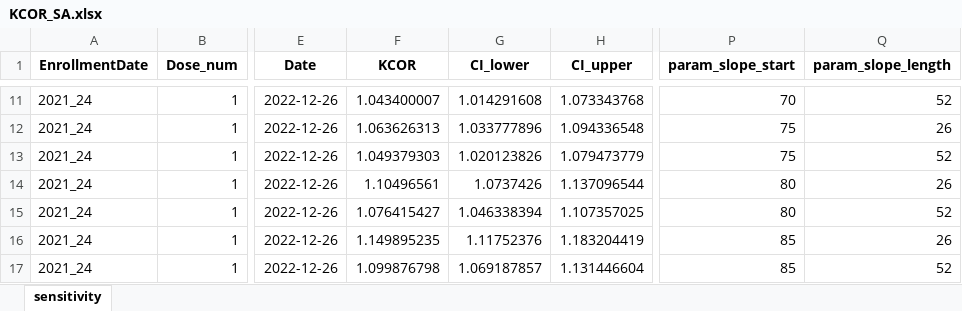
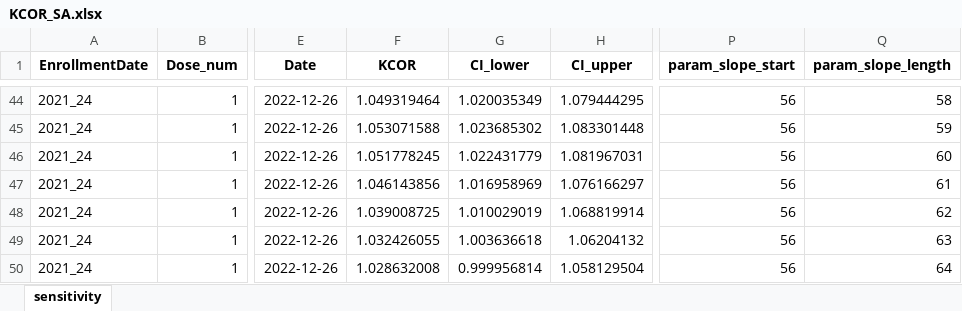
Before and after one commit to skirsch/KCOR, an Excel workbook: data/Czech/KCOR_SA.xlsx, sheet sensitivity, drawn as a sheet; only a part is shown, gaps mark what is left out; values as stored, in another font and other column widths than the file's, no borders; charts and pictures not drawn; addresses are those after the commit; the diff covers the shown part only; the diff names each change by its address in the sheet, - before the commit and + after, or states it on an @@ line.

Commit message:
sensitivity tests done

```diff
--- a/data/Czech/KCOR_SA.xlsx (sheet sensitivity)
+++ b/data/Czech/KCOR_SA.xlsx (sheet sensitivity)
-F44 (KCOR): 1.043400007
+F44 (KCOR): 1.049319464
-G44 (CI_lower): 1.014291608
+G44 (CI_lower): 1.020035349
-H44 (CI_upper): 1.073343768
+H44 (CI_upper): 1.079444295
-P44 (param_slope_start): 70
+P44 (param_slope_start): 56
-Q44 (param_slope_length): 52
+Q44 (param_slope_length): 58
-F45 (KCOR): 1.063626313
+F45 (KCOR): 1.053071588
-G45 (CI_lower): 1.033777896
+G45 (CI_lower): 1.023685302
-H45 (CI_upper): 1.094336548
+H45 (CI_upper): 1.083301448
-P45:P46 (param_slope_start): 75
+P45:P46 (param_slope_start): 56
-Q45 (param_slope_length): 26
+Q45 (param_slope_length): 59
-F46 (KCOR): 1.049379303
+F46 (KCOR): 1.051778245
-G46 (CI_lower): 1.020123826
+G46 (CI_lower): 1.022431779
-H46 (CI_upper): 1.079473779
+H46 (CI_upper): 1.081967031
-Q46 (param_slope_length): 52
+Q46 (param_slope_length): 60
-F47 (KCOR): 1.10496561
+F47 (KCOR): 1.046143856
-G47 (CI_lower): 1.0737426
+G47 (CI_lower): 1.016958969
-H47 (CI_upper): 1.137096544
+H47 (CI_upper): 1.076166297
-P47:P48 (param_slope_start): 80
+P47:P48 (param_slope_start): 56
-Q47 (param_slope_length): 26
+Q47 (param_slope_length): 61
-F48 (KCOR): 1.076415427
+F48 (KCOR): 1.039008725
-G48 (CI_lower): 1.046338394
+G48 (CI_lower): 1.010029019
-H48 (CI_upper): 1.107357025
+H48 (CI_upper): 1.068819914
-Q48 (param_slope_length): 52
+Q48 (param_slope_length): 62
-F49 (KCOR): 1.149895235
+F49 (KCOR): 1.032426055
-G49 (CI_lower): 1.11752376
+G49 (CI_lower): 1.003636618
-H49 (CI_upper): 1.183204419
+H49 (CI_upper): 1.06204132
-P49:P50 (param_slope_start): 85
+P49:P50 (param_slope_start): 56
-Q49 (param_slope_length): 26
+Q49 (param_slope_length): 63
-F50 (KCOR): 1.099876798
+F50 (KCOR): 1.028632008
-G50 (CI_lower): 1.069187857
+G50 (CI_lower): 0.999956814
-H50 (CI_upper): 1.131446604
+H50 (CI_upper): 1.058129504
-Q50 (param_slope_length): 52
+Q50 (param_slope_length): 64
```
Also changed, not shown: 62 added rows and 141 edited cells elsewhere in this sheet, charts or pictures, 1 other file.
